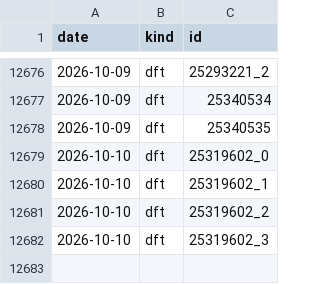
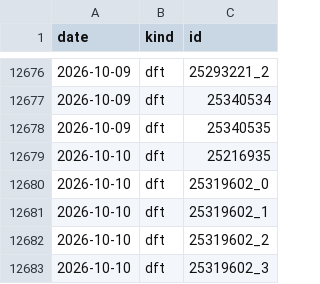
Before and after one commit to yjinyoo/yjinyoo.github.io, a CSV file: assets/data/simulation_runs.csv, drawn as a sheet; only a part is shown, gaps mark what is left out; the diff names each change by its address in the sheet, - before the commit and + after, or states it on an @@ line.

```diff
--- a/assets/data/simulation_runs.csv
+++ b/assets/data/simulation_runs.csv
+row 12679: 2026-10-10 | dft | 25216935
```
Also changed, not shown: 3 other files.
